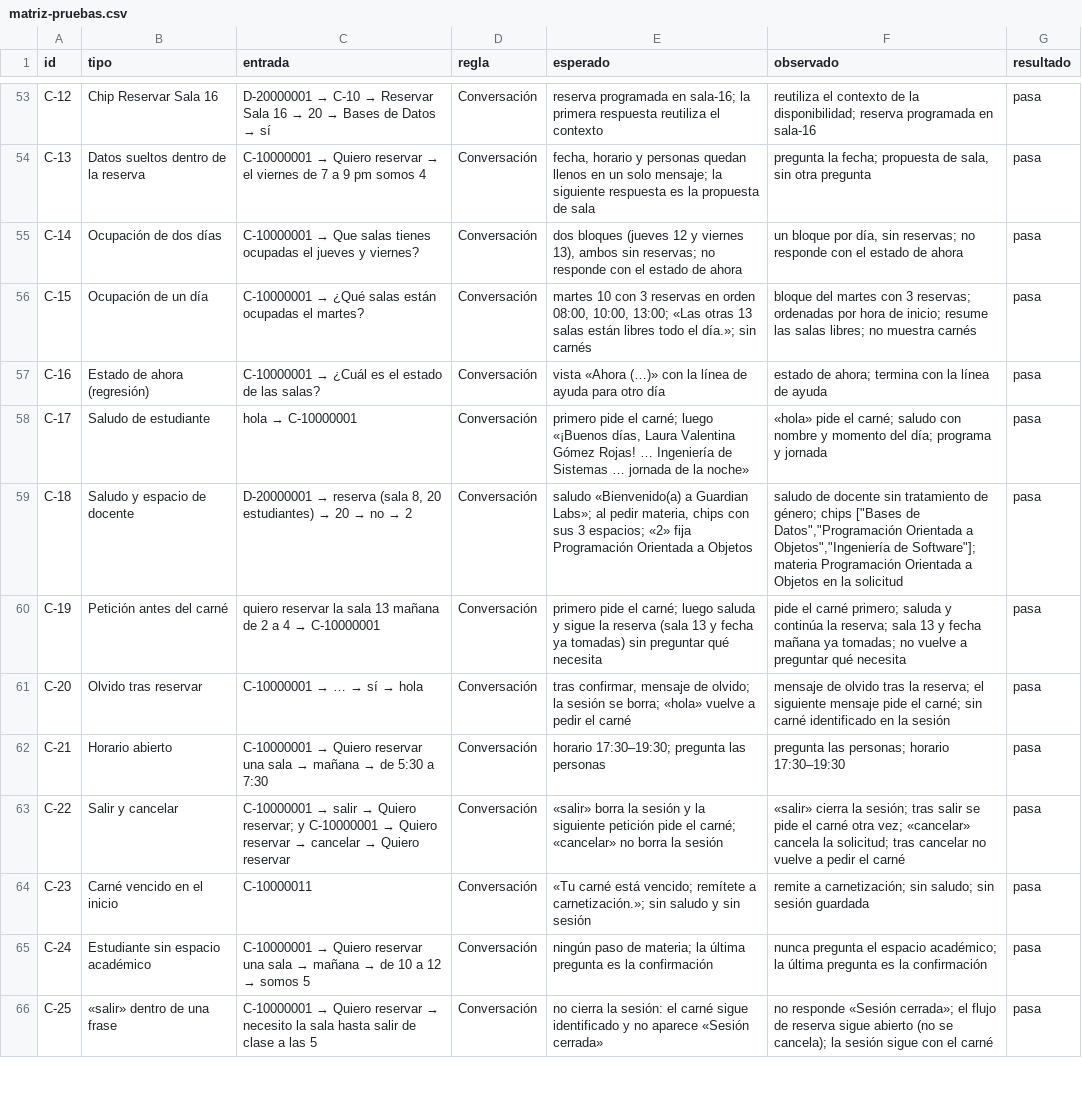
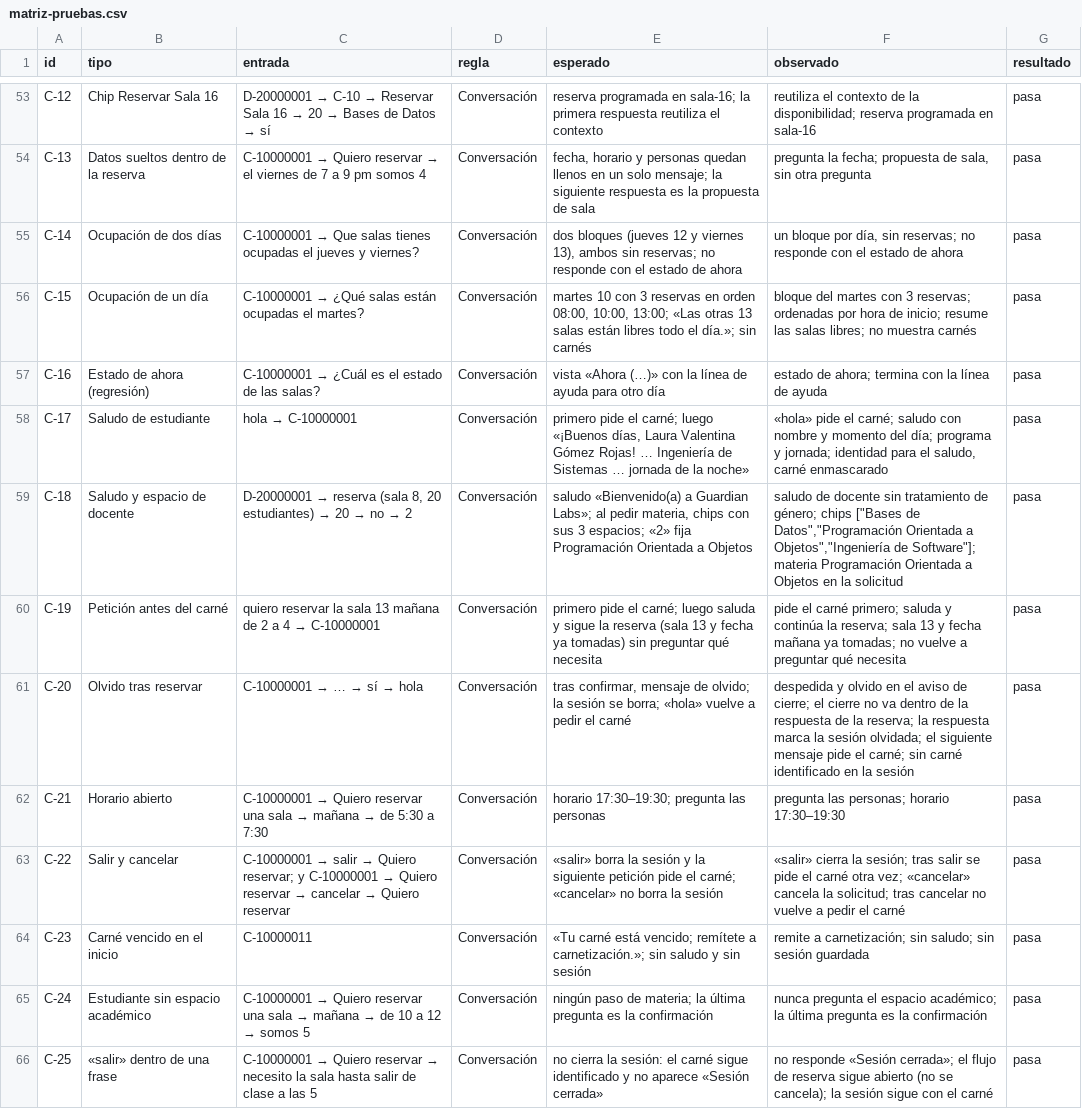
Before and after one commit to Estebanpz/agente-guardian-labs, a CSV file: docs/matriz-pruebas.csv, drawn as a sheet; only a part is shown, gaps mark what is left out.

Commit message:
feat: identidad para el saludo y aviso de cierre fuera de la tarjeta de reserva

```diff
--- a/docs/matriz-pruebas.csv
+++ b/docs/matriz-pruebas.csv
@@ -57,6 +57,6 @@
 "C-16","Estado de ahora (regresión)","C-10000001 → ¿Cuál es el estado de las salas?","Conversación","vista «Ahora (…)» con la línea de ayuda para otro día","estado de ahora; termina con la línea de ayuda","pasa"
-"C-17","Saludo de estudiante","hola → C-10000001","Conversación","primero pide el carné; luego «¡Buenos días, Laura Valentina Gómez Rojas! … Ingeniería de Sistemas … jornada de la noche»","«hola» pide el carné; saludo con nombre y momento del día; programa y jornada","pasa"
+"C-17","Saludo de estudiante","hola → C-10000001","Conversación","primero pide el carné; luego «¡Buenos días, Laura Valentina Gómez Rojas! … Ingeniería de Sistemas … jornada de la noche»","«hola» pide el carné; saludo con nombre y momento del día; programa y jornada; identidad para el saludo, carné enmascarado","pasa"
 "C-18","Saludo y espacio de docente","D-20000001 → reserva (sala 8, 20 estudiantes) → 20 → no → 2","Conversación","saludo «Bienvenido(a) a Guardian Labs»; al pedir materia, chips con sus 3 espacios; «2» fija Programación Orientada a Objetos","saludo de docente sin tratamiento de género; chips [""Bases de Datos"",""Programación Orientada a Objetos"",""Ingeniería de Software""]; materia Programación Orientada a Objetos en la solicitud","pasa"
 "C-19","Petición antes del carné","quiero reservar la sala 13 mañana de 2 a 4 → C-10000001","Conversación","primero pide el carné; luego saluda y sigue la reserva (sala 13 y fecha ya tomadas) sin preguntar qué necesita","pide el carné primero; saluda y continúa la reserva; sala 13 y fecha mañana ya tomadas; no vuelve a preguntar qué necesita","pasa"
-"C-20","Olvido tras reservar","C-10000001 → … → sí → hola","Conversación","tras confirmar, mensaje de olvido; la sesión se borra; «hola» vuelve a pedir el carné","mensaje de olvido tras la reserva; el siguiente mensaje pide el carné; sin carné identificado en la sesión","pasa"
+"C-20","Olvido tras reservar","C-10000001 → … → sí → hola","Conversación","tras confirmar, mensaje de olvido; la sesión se borra; «hola» vuelve a pedir el carné","despedida y olvido en el aviso de cierre; el cierre no va dentro de la respuesta de la reserva; la respuesta marca la sesión olvidada; el siguiente mensaje pide el carné; sin carné identificado en la sesión","pasa"
 "C-21","Horario abierto","C-10000001 → Quiero reservar una sala → mañana → de 5:30 a 7:30","Conversación","horario 17:30–19:30; pregunta las personas","pregunta las personas; horario 17:30–19:30","pasa"
```
Also changed, not shown: 6 other files.
